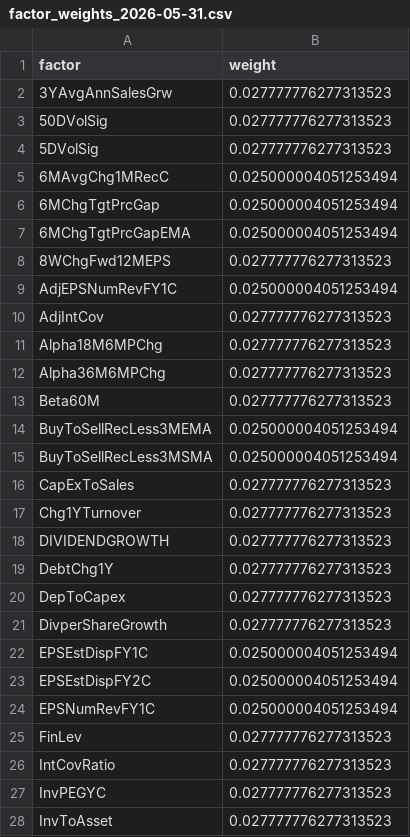
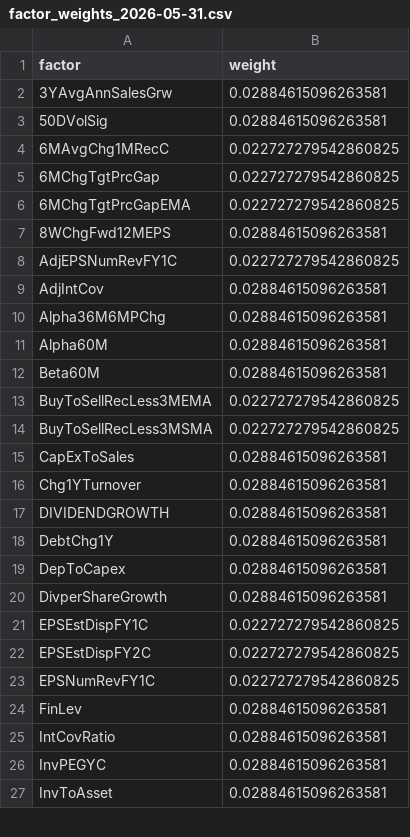
Before and after one commit to urhero/bok, a CSV file: output/mp_weight_history/factor_weights_2026-05-31.csv, drawn as a sheet; only a part is shown; the diff covers the shown part only.

```diff
--- a/output/mp_weight_history/factor_weights_2026-05-31.csv
+++ b/output/mp_weight_history/factor_weights_2026-05-31.csv
@@ -1,28 +1,27 @@
 factor,weight
-3YAvgAnnSalesGrw,0.027777776277313523
-50DVolSig,0.027777776277313523
-5DVolSig,0.027777776277313523
-6MAvgChg1MRecC,0.025000004051253494
-6MChgTgtPrcGap,0.025000004051253494
-6MChgTgtPrcGapEMA,0.025000004051253494
-8WChgFwd12MEPS,0.027777776277313523
-AdjEPSNumRevFY1C,0.025000004051253494
-AdjIntCov,0.027777776277313523
-Alpha18M6MPChg,0.027777776277313523
-Alpha36M6MPChg,0.027777776277313523
-Beta60M,0.027777776277313523
-BuyToSellRecLess3MEMA,0.025000004051253494
-BuyToSellRecLess3MSMA,0.025000004051253494
-CapExToSales,0.027777776277313523
-Chg1YTurnover,0.027777776277313523
-DIVIDENDGROWTH,0.027777776277313523
-DebtChg1Y,0.027777776277313523
-DepToCapex,0.027777776277313523
-DivperShareGrowth,0.027777776277313523
-EPSEstDispFY1C,0.025000004051253494
-EPSEstDispFY2C,0.025000004051253494
-EPSNumRevFY1C,0.025000004051253494
-FinLev,0.027777776277313523
-IntCovRatio,0.027777776277313523
-InvPEGYC,0.027777776277313523
-InvToAsset,0.027777776277313523
+3YAvgAnnSalesGrw,0.02884615096263581
+50DVolSig,0.02884615096263581
+6MAvgChg1MRecC,0.022727279542860825
+6MChgTgtPrcGap,0.022727279542860825
+6MChgTgtPrcGapEMA,0.022727279542860825
+8WChgFwd12MEPS,0.02884615096263581
+AdjEPSNumRevFY1C,0.022727279542860825
+AdjIntCov,0.02884615096263581
+Alpha36M6MPChg,0.02884615096263581
+Alpha60M,0.02884615096263581
+Beta60M,0.02884615096263581
+BuyToSellRecLess3MEMA,0.022727279542860825
+BuyToSellRecLess3MSMA,0.022727279542860825
+CapExToSales,0.02884615096263581
+Chg1YTurnover,0.02884615096263581
+DIVIDENDGROWTH,0.02884615096263581
+DebtChg1Y,0.02884615096263581
+DepToCapex,0.02884615096263581
+DivperShareGrowth,0.02884615096263581
+EPSEstDispFY1C,0.022727279542860825
+EPSEstDispFY2C,0.022727279542860825
+EPSNumRevFY1C,0.022727279542860825
+FinLev,0.02884615096263581
+IntCovRatio,0.02884615096263581
+InvPEGYC,0.02884615096263581
+InvToAsset,0.02884615096263581
```
Also changed, not shown: 3 added rows, 2 removed rows and 8 edited cells elsewhere in this file, output/mp_weight_history/factor_styles_2026-05-31.csv, output/mp_weight_history/style_totals_2026-05-31.csv, 11 other files.
